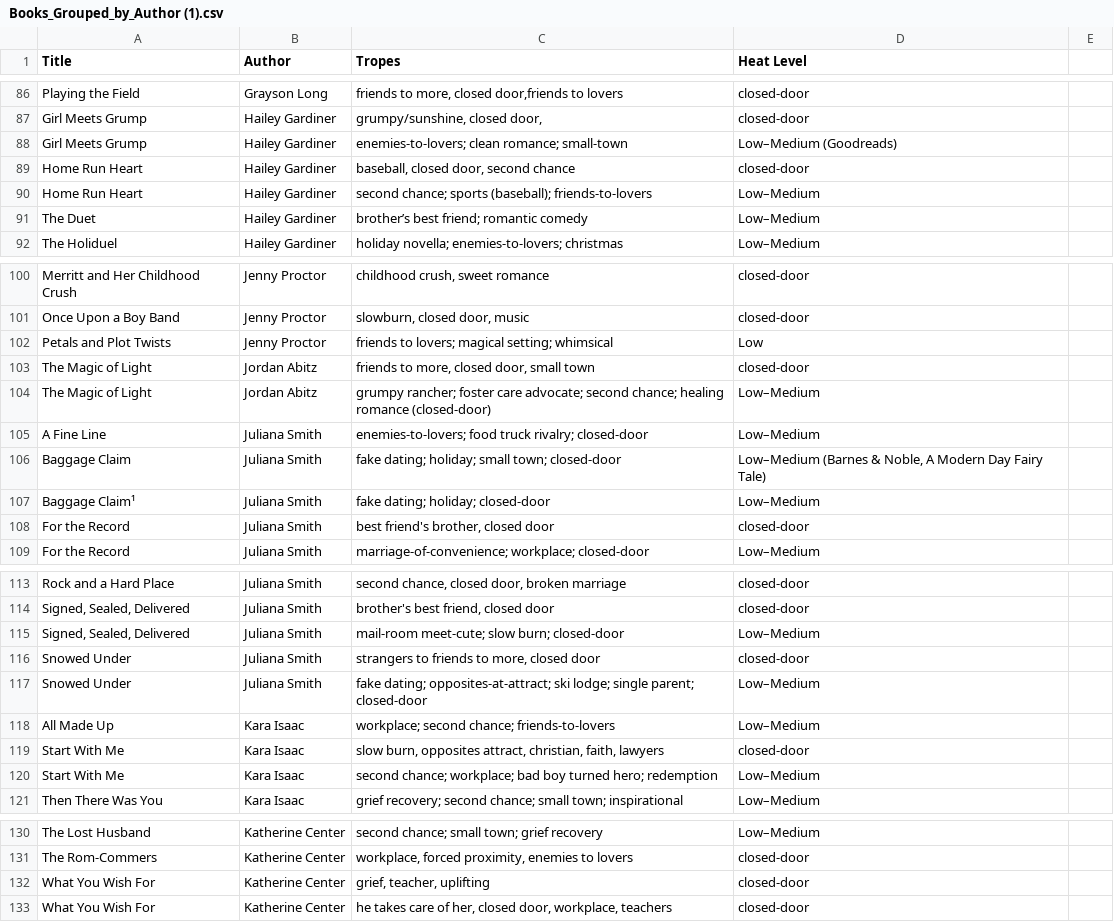
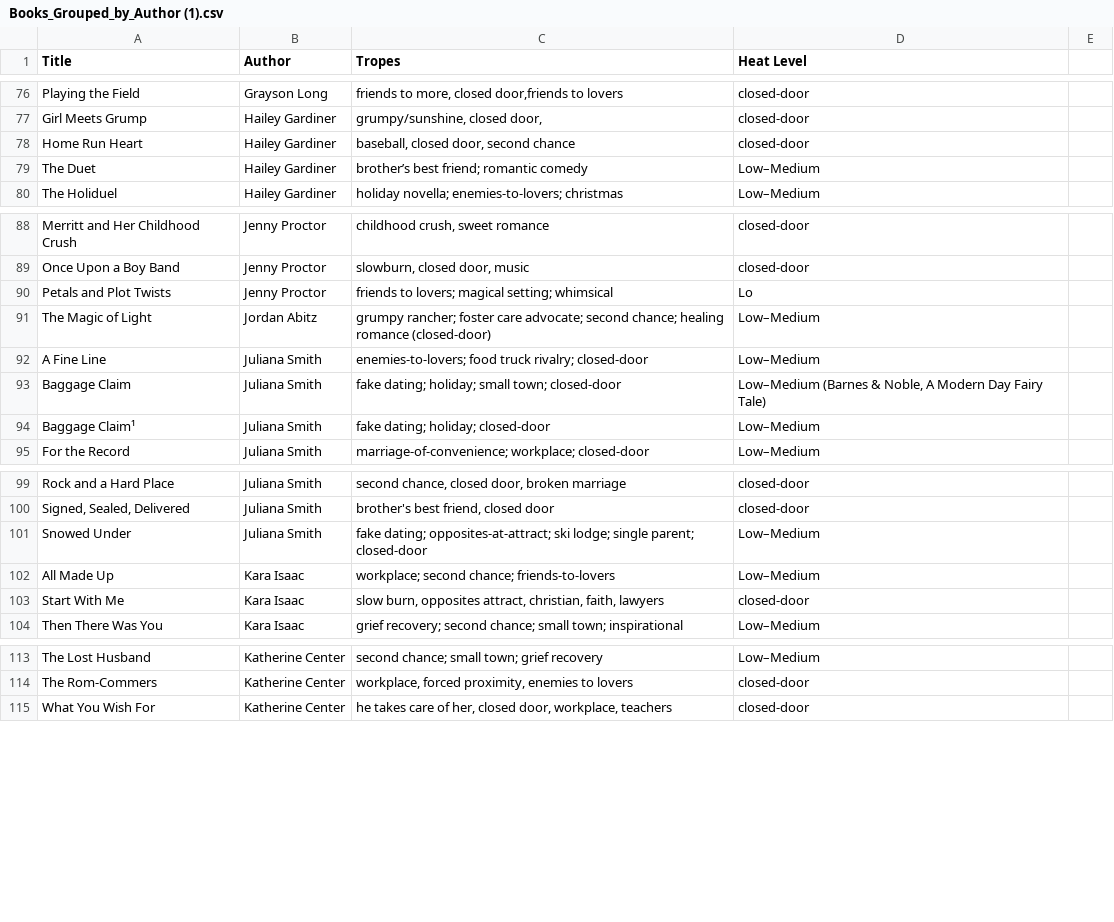
Before and after one commit to haannah/closed-door-romance-bot, a CSV file: Books_Grouped_by_Author (1).csv, drawn as a sheet; only a part is shown, gaps mark what is left out; the diff covers the shown part only.

```diff
--- a/Books_Grouped_by_Author (1).csv
+++ b/Books_Grouped_by_Author (1).csv
@@ -87,5 +77,3 @@ Playing the Field,Grayson Long,"friends to more, closed door,friends to lovers",
 Girl Meets Grump,Hailey Gardiner,"grumpy/sunshine, closed door,",closed-door
-Girl Meets Grump,Hailey Gardiner,enemies‑to‑lovers; clean romance; small‑town,Low–Medium (Goodreads)
 Home Run Heart,Hailey Gardiner,"baseball, closed door, second chance",closed-door
-Home Run Heart,Hailey Gardiner,second chance; sports (baseball); friends‑to‑lovers,Low–Medium
 The Duet,Hailey Gardiner,brother’s best friend; romantic comedy,Low–Medium
@@ -101,4 +89,3 @@ Merritt and Her Childhood Crush,Jenny Proctor,"childhood crush, sweet romance",c
 Once Upon a Boy Band,Jenny Proctor,"slowburn, closed door, music",closed-door
-Petals and Plot Twists,Jenny Proctor,friends to lovers; magical setting; whimsical,Low
-The Magic of Light,Jordan Abitz,"friends to more, closed door, small town",closed-door
+Petals and Plot Twists,Jenny Proctor,friends to lovers; magical setting; whimsical,Lo
 The Magic of Light,Jordan Abitz,grumpy rancher; foster care advocate; second chance; healing romance (closed‑door),Low–Medium
@@ -107,3 +94,2 @@ Baggage Claim,Juliana Smith,fake dating; holiday; small town; closed‑door,"Low
 Baggage Claim¹,Juliana Smith,fake dating; holiday; closed‑door,Low–Medium
-For the Record,Juliana Smith,"best friend's brother, closed door",closed-door
 For the Record,Juliana Smith,marriage‑of‑convenience; workplace; closed‑door,Low–Medium
@@ -114,4 +100,2 @@ Rock and a Hard Place,Juliana Smith,"second chance, closed door, broken marriage
 "Signed, Sealed, Delivered",Juliana Smith,"brother's best friend, closed door",closed-door
-"Signed, Sealed, Delivered",Juliana Smith,mail‑room meet‑cute; slow burn; closed‑door,Low–Medium
-Snowed Under,Juliana Smith,"strangers to friends to more, closed door",closed-door
 Snowed Under,Juliana Smith,fake dating; opposites‑at‑attract; ski lodge; single parent; closed‑door,Low–Medium
@@ -119,3 +103,2 @@ All Made Up,Kara Isaac,workplace; second chance; friends-to‐lovers,Low–Mediu
 Start With Me,Kara Isaac,"slow burn, opposites attract, christian, faith, lawyers",closed-door
-Start With Me,Kara Isaac,second chance; workplace; bad boy turned hero; redemption,Low–Medium
 Then There Was You,Kara Isaac,grief recovery; second chance; small town; inspirational,Low–Medium
@@ -131,3 +114,2 @@ The Lost Husband,Katherine Center,second chance; small town; grief recovery,Low
 The Rom-Commers,Katherine Center,"workplace, forced proximity, enemies to lovers",closed-door
-What You Wish For,Katherine Center,"grief, teacher, uplifting",closed-door
 What You Wish For,Katherine Center,"he takes care of her, closed door, workplace, teachers",closed-door
```
Also changed, not shown: 15 removed rows and 8 edited cells elsewhere in this file.
